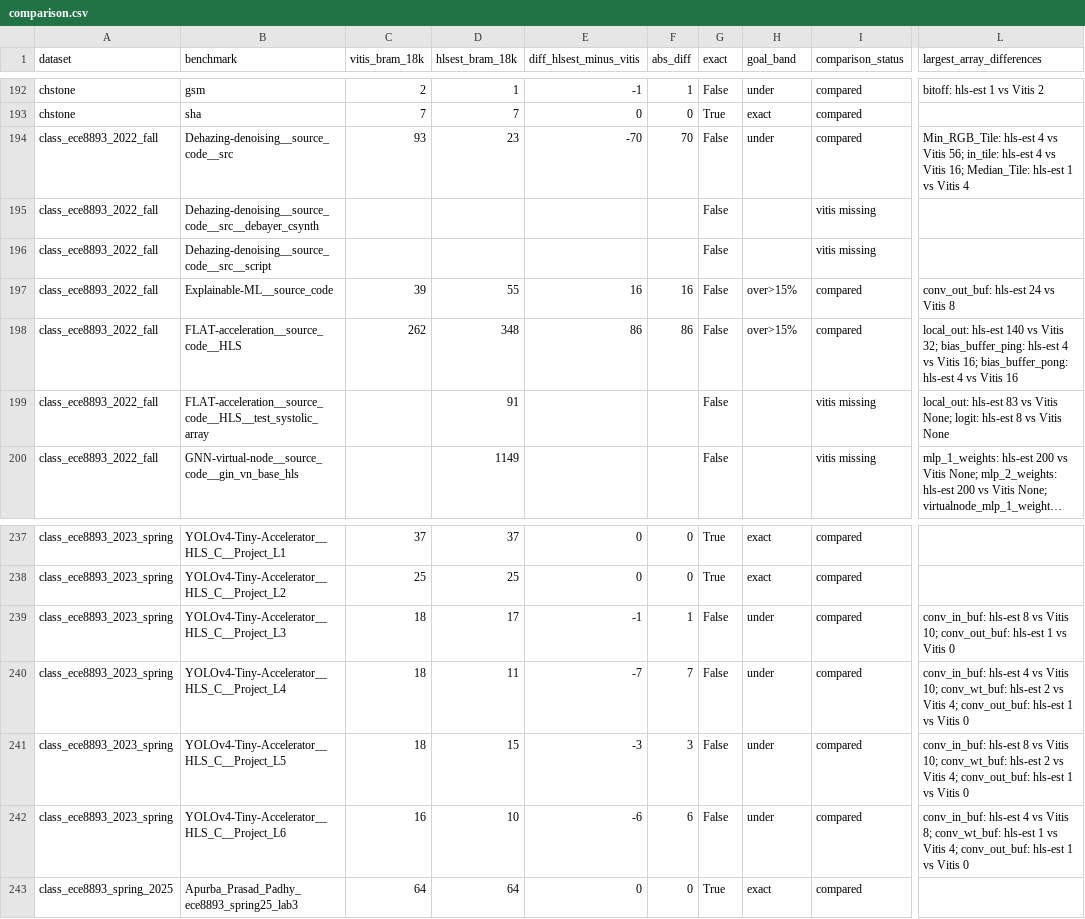
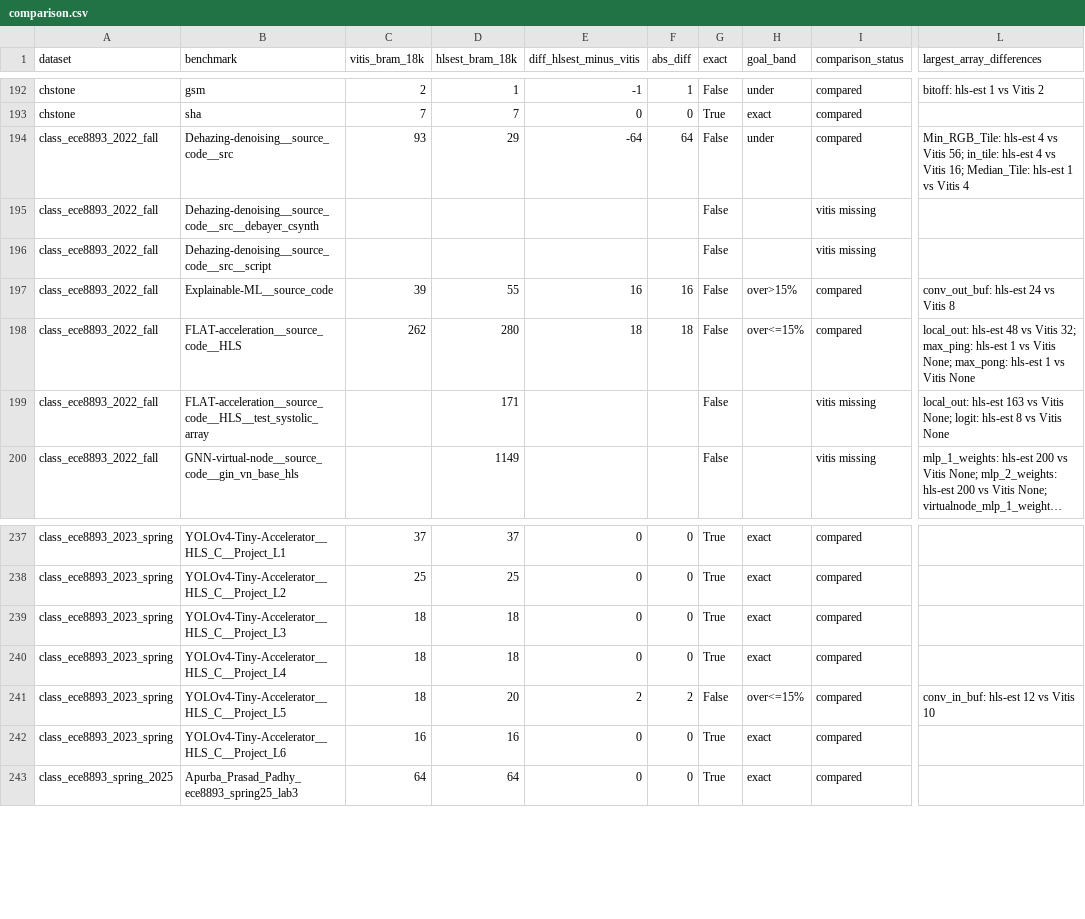
Before and after one commit to akaushikyu/circt, a CSV file: tools/hls-est-validate/results/comparison.csv, drawn as a sheet; only a part is shown, gaps mark what is left out; long unchanged cells end in …; the diff covers the shown part only; the diff names each change by its address in the sheet, - before the commit and + after, or states it on an @@ line.

```diff
--- a/tools/hls-est-validate/results/comparison.csv
+++ b/tools/hls-est-validate/results/comparison.csv
-D194 (hlsest_bram_18k): 23
+D194 (hlsest_bram_18k): 29
-E194 (diff_hlsest_minus_vitis): -70
+E194 (diff_hlsest_minus_vitis): -64
-F194 (abs_diff): 70
+F194 (abs_diff): 64
-D198 (hlsest_bram_18k): 348
+D198 (hlsest_bram_18k): 280
-E198 (diff_hlsest_minus_vitis): 86
+E198 (diff_hlsest_minus_vitis): 18
-F198 (abs_diff): 86
+F198 (abs_diff): 18
-H198 (goal_band): over>15%
+H198 (goal_band): over<=15%
-L198 (largest_array_differences): local_out: hls-est 140 vs Vitis 32; bias_buffer_ping: hls-est 4 vs Vitis 16; bias_buffer_pong: hls-est 4 vs Vitis 16
+L198 (largest_array_differences): local_out: hls-est 48 vs Vitis 32; max_ping: hls-est 1 vs Vitis None; max_pong: hls-est 1 vs Vitis None
-D199 (hlsest_bram_18k): 91
+D199 (hlsest_bram_18k): 171
-L199 (largest_array_differences): local_out: hls-est 83 vs Vitis…
+L199 (largest_array_differences): local_out: hls-est 163 vs Vitis…
-D239 (hlsest_bram_18k): 17
+D239 (hlsest_bram_18k): 18
-E239 (diff_hlsest_minus_vitis): -1
+E239 (diff_hlsest_minus_vitis): 0
-F239 (abs_diff): 1
+F239 (abs_diff): 0
-G239:G240 (exact): False
+G239:G240 (exact): True
-H239:H240 (goal_band): under
+H239:H240 (goal_band): exact
-L239 (largest_array_differences): conv_in_buf: hls-est 8 vs Vitis 10; conv_out_buf: hls-est 1 vs Vitis 0
+L239 (largest_array_differences): (empty)
-D240 (hlsest_bram_18k): 11
+D240 (hlsest_bram_18k): 18
-E240 (diff_hlsest_minus_vitis): -7
+E240 (diff_hlsest_minus_vitis): 0
-F240 (abs_diff): 7
+F240 (abs_diff): 0
-L240 (largest_array_differences): conv_in_buf: hls-est 4 vs Vitis 10; conv_wt_buf: hls-est 2 vs Vitis 4; conv_out_buf: hls-est 1 vs Vitis 0
+L240 (largest_array_differences): (empty)
-D241 (hlsest_bram_18k): 15
+D241 (hlsest_bram_18k): 20
-E241 (diff_hlsest_minus_vitis): -3
+E241 (diff_hlsest_minus_vitis): 2
-F241 (abs_diff): 3
+F241 (abs_diff): 2
-H241 (goal_band): under
+H241 (goal_band): over<=15%
-L241 (largest_array_differences): conv_in_buf: hls-est 8 vs Vitis 10; conv_wt_buf: hls-est 2 vs Vitis 4; conv_out_buf: hls-est 1 vs Vitis 0
+L241 (largest_array_differences): conv_in_buf: hls-est 12 vs Vitis 10
-D242 (hlsest_bram_18k): 10
+D242 (hlsest_bram_18k): 16
-E242 (diff_hlsest_minus_vitis): -6
+E242 (diff_hlsest_minus_vitis): 0
-F242 (abs_diff): 6
+F242 (abs_diff): 0
-G242 (exact): False
+G242 (exact): True
-H242 (goal_band): under
+H242 (goal_band): exact
-L242 (largest_array_differences): conv_in_buf: hls-est 4 vs Vitis 8; conv_wt_buf: hls-est 1 vs Vitis 4; conv_out_buf: hls-est 1 vs Vitis 0
+L242 (largest_array_differences): (empty)
```
Also changed, not shown: 115 edited cells elsewhere in this file, tools/hls-est-validate/results/comparison-summary.csv, 26 other files.
